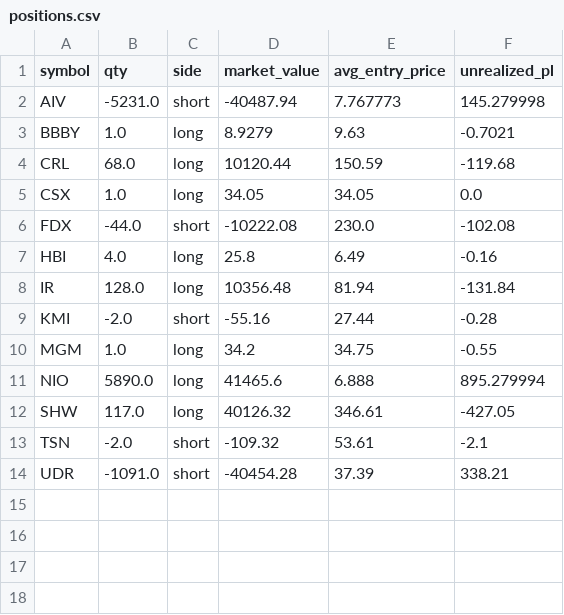
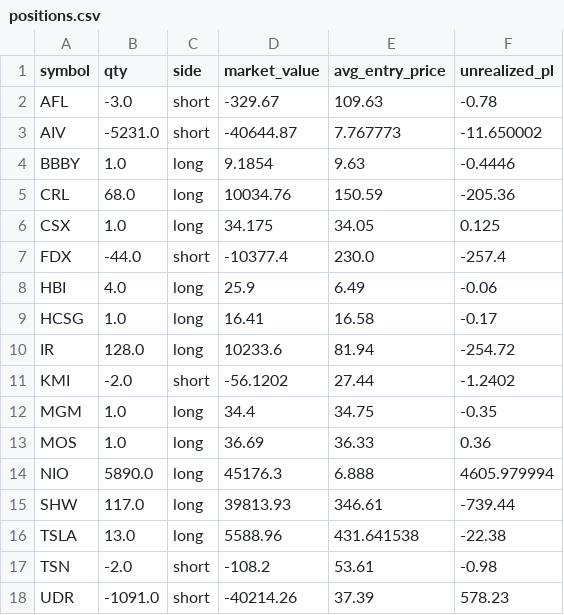
Before and after one commit to mattymaloni/ChartScanAIAutomatedTrader, a CSV file: daily_runs/2025-09-25/positions.csv, drawn as a sheet.

```diff
--- a/daily_runs/2025-09-25/positions.csv
+++ b/daily_runs/2025-09-25/positions.csv
@@ -1,14 +1,18 @@
 symbol,qty,side,market_value,avg_entry_price,unrealized_pl
-AIV,-5231.0,short,-40487.94,7.767773,145.279998
-BBBY,1.0,long,8.9279,9.63,-0.7021
-CRL,68.0,long,10120.44,150.59,-119.68
-CSX,1.0,long,34.05,34.05,0.0
-FDX,-44.0,short,-10222.08,230.0,-102.08
-HBI,4.0,long,25.8,6.49,-0.16
-IR,128.0,long,10356.48,81.94,-131.84
-KMI,-2.0,short,-55.16,27.44,-0.28
-MGM,1.0,long,34.2,34.75,-0.55
-NIO,5890.0,long,41465.6,6.888,895.279994
-SHW,117.0,long,40126.32,346.61,-427.05
-TSN,-2.0,short,-109.32,53.61,-2.1
-UDR,-1091.0,short,-40454.28,37.39,338.21
+AFL,-3.0,short,-329.67,109.63,-0.78
+AIV,-5231.0,short,-40644.87,7.767773,-11.650002
+BBBY,1.0,long,9.1854,9.63,-0.4446
+CRL,68.0,long,10034.76,150.59,-205.36
+CSX,1.0,long,34.175,34.05,0.125
+FDX,-44.0,short,-10377.4,230.0,-257.4
+HBI,4.0,long,25.9,6.49,-0.06
+HCSG,1.0,long,16.41,16.58,-0.17
+IR,128.0,long,10233.6,81.94,-254.72
+KMI,-2.0,short,-56.1202,27.44,-1.2402
+MGM,1.0,long,34.4,34.75,-0.35
+MOS,1.0,long,36.69,36.33,0.36
+NIO,5890.0,long,45176.3,6.888,4605.979994
+SHW,117.0,long,39813.93,346.61,-739.44
+TSLA,13.0,long,5588.96,431.641538,-22.38
+TSN,-2.0,short,-108.2,53.61,-0.98
+UDR,-1091.0,short,-40214.26,37.39,578.23
```
Also changed, not shown: daily_runs/2025-09-25/orders.csv, daily_runs/2025-09-25/signals.csv, 1 other file.
